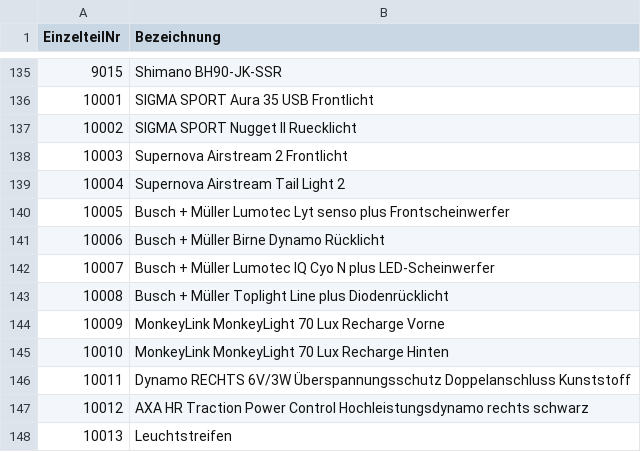
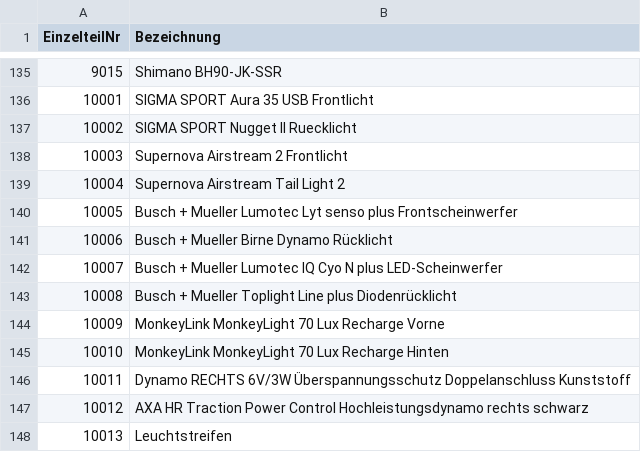
Before and after one commit to suesse-fh-bielefeld/sose20, a CSV file: Bike_DB_APM/Bike_DB/einzelteile.csv, drawn as a sheet; only a part is shown, gaps mark what is left out.

Commit message:
Update einzelteile.csv

```diff
--- a/Bike_DB_APM/Bike_DB/einzelteile.csv
+++ b/Bike_DB_APM/Bike_DB/einzelteile.csv
@@ -139,6 +139,6 @@ EinzelteilNr,Bezeichnung
 10004,Supernova Airstream Tail Light 2
-10005,Busch + Müller Lumotec Lyt senso plus Frontscheinwerfer
-10006,Busch + Müller Birne Dynamo Rücklicht
-10007,Busch + Müller Lumotec IQ Cyo N plus LED-Scheinwerfer
-10008,Busch + Müller Toplight Line plus Diodenrücklicht
+10005,Busch + Mueller Lumotec Lyt senso plus Frontscheinwerfer
+10006,Busch + Mueller Birne Dynamo Rücklicht
+10007,Busch + Mueller Lumotec IQ Cyo N plus LED-Scheinwerfer
+10008,Busch + Mueller Toplight Line plus Diodenrücklicht
 10009,MonkeyLink MonkeyLight 70 Lux Recharge Vorne
```
